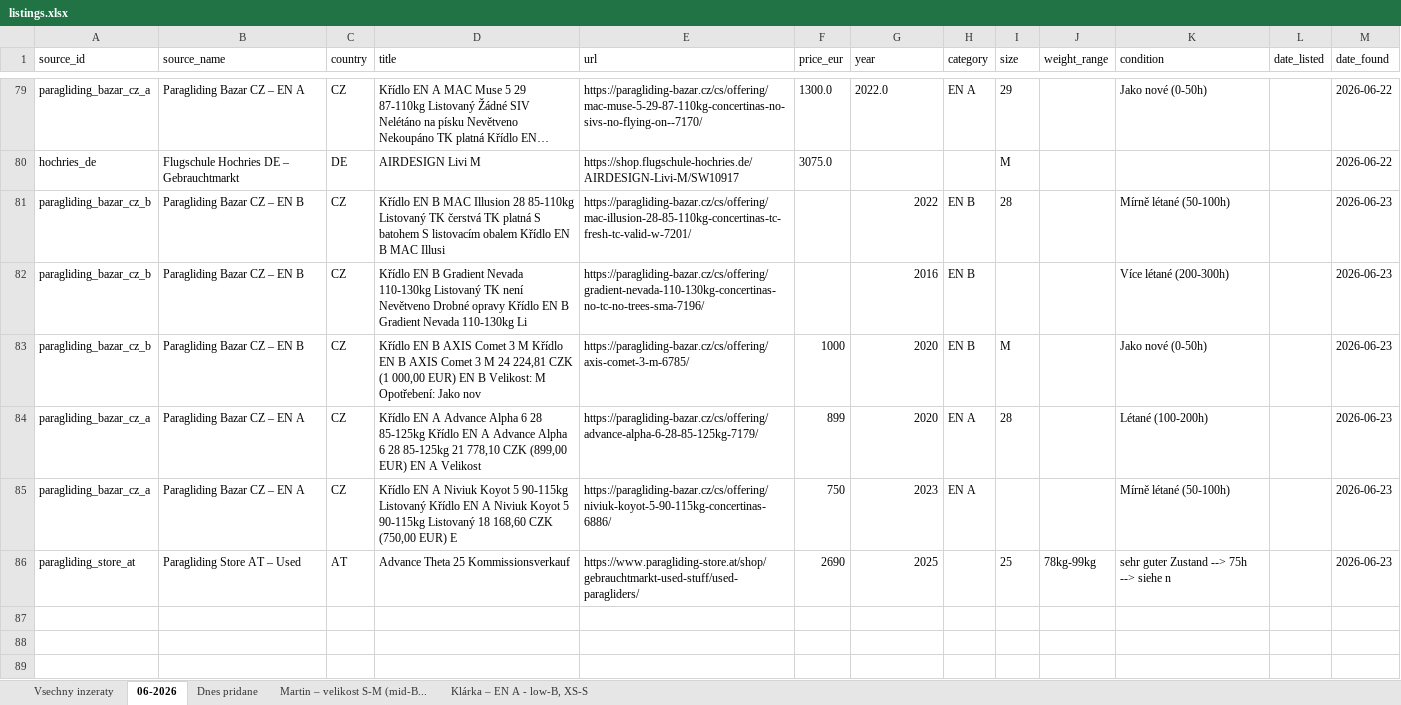
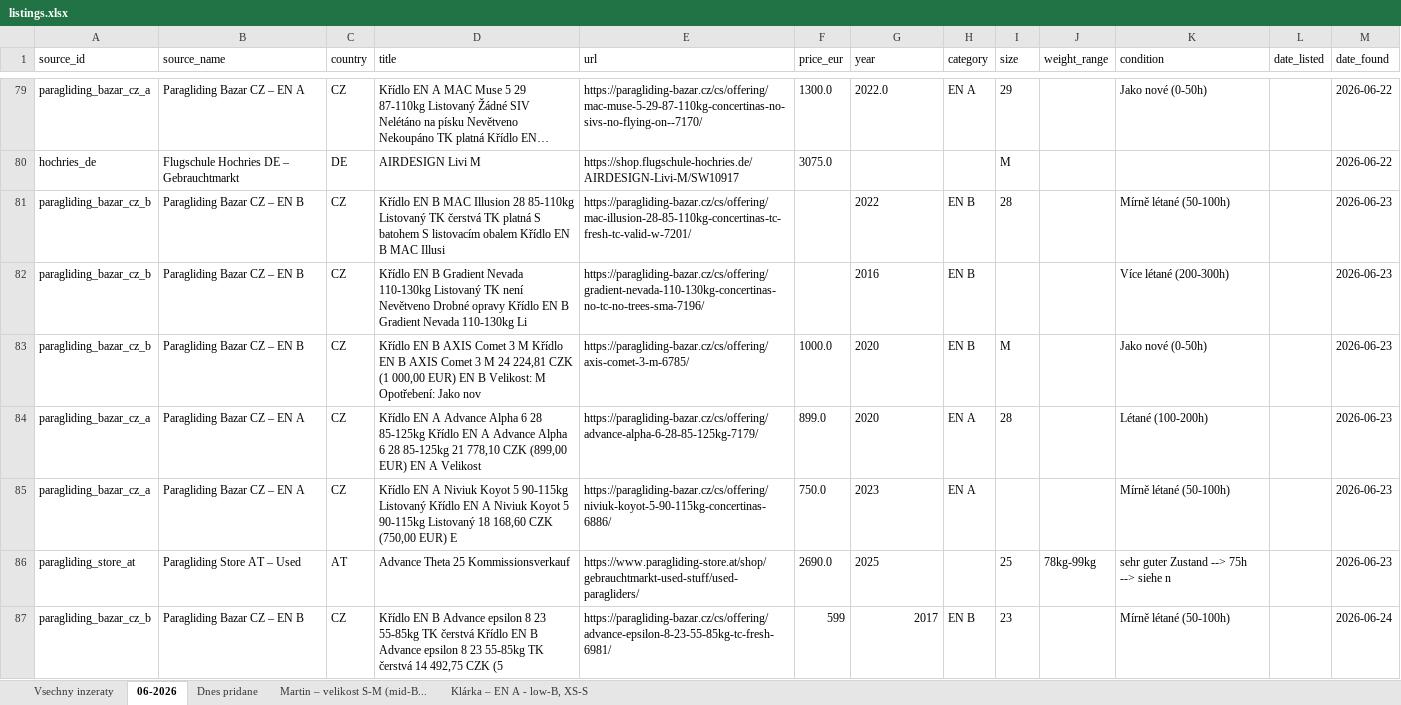
Before and after one commit to zimmema3/paragliding, an Excel workbook: data/bazar_watcher/listings.xlsx, sheet 06-2026, drawn as a sheet; only a part is shown, gaps mark what is left out; long unchanged cells end in …; values as stored, in another font and other column widths than the file's, no borders; the diff covers the shown part only; the diff names each change by its address in the sheet, - before the commit and + after, or states it on an @@ line.

```diff
--- a/data/bazar_watcher/listings.xlsx (sheet 06-2026)
+++ b/data/bazar_watcher/listings.xlsx (sheet 06-2026)
-G81:G86 alignment: right
+G81:G86 alignment: left
-F83 (price_eur): 1000
+F83 (price_eur): 1000.0
-F84 (price_eur): 899
+F84 (price_eur): 899.0
-F85 (price_eur): 750
+F85 (price_eur): 750.0
-F86 (price_eur): 2690
+F86 (price_eur): 2690.0
+row 87: paragliding_bazar_cz_b | Paragliding Bazar CZ – EN B | CZ | Křídlo EN B Advance epsilon 8 23 55-85kg TK čerstvá Křídlo EN B Advance epsilon 8 23 55-85kg TK čerstvá 14 492,75 CZK (5 | https://paragliding-bazar.cz/cs/offering/advance-epsilon-8-23-55-85kg-tc-fresh-6981/ | 599 | 2017 | EN B | 23 |  | Mírně létané (50-100h) |  | 2026-06-24
```
Also changed, not shown: 6 added rows elsewhere in this sheet, sheet Vsechny inzeraty, sheet Dnes pridane, sheet Klárka – EN A - low-B, XS-S, sheet Martin – velikost S-M (mid-B..., 1 other file.
